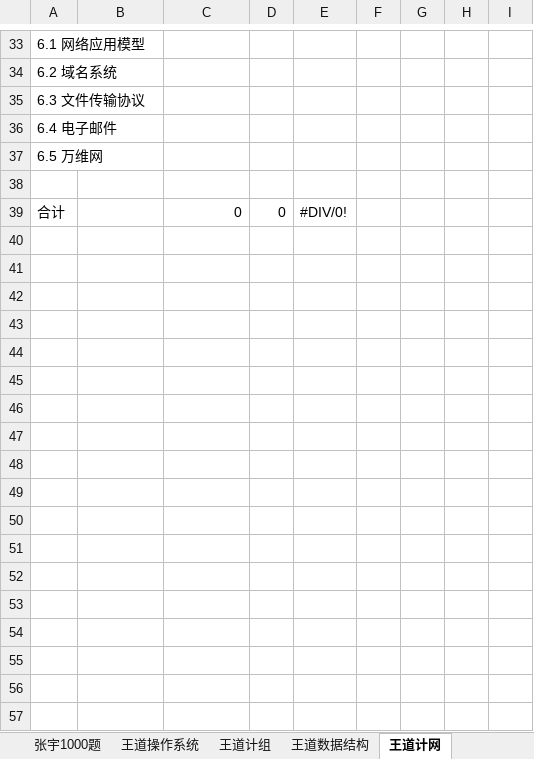
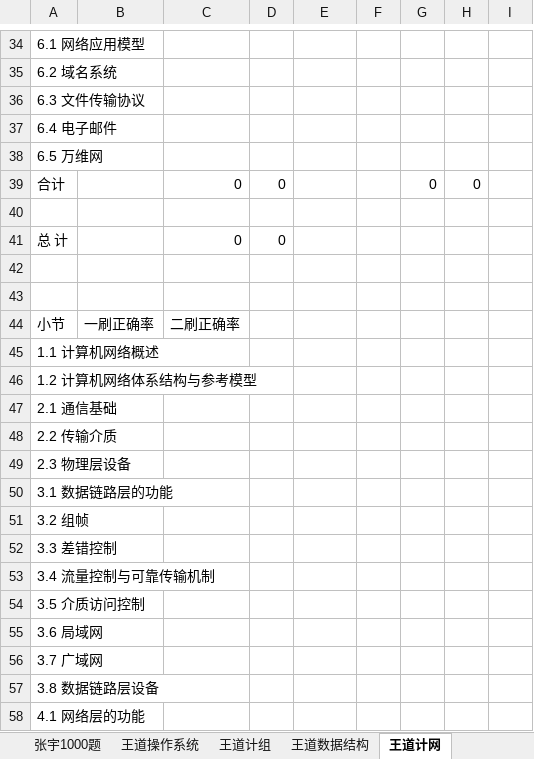
Before and after one commit to TsukiKumiho/obsidian_notes, an Excel workbook: 习题册excel.xlsx, sheet 王道计网, drawn as a sheet; only a part is shown, gaps mark what is left out; values as stored, in another font and other column widths than the file's, no cell formats; charts and pictures and conditional formats not drawn; addresses are those after the commit; the diff covers the shown part only; the diff names each change by its address in the sheet, - before the commit and + after, or states it on an @@ line.

```diff
--- a/习题册excel.xlsx (sheet 王道计网)
+++ b/习题册excel.xlsx (sheet 王道计网)
+row 39: 合计 |  | 0 | 0 |  |  | 0 | 0
-A41: 合计
+A41: 总 计
-E41: #DIV/0!
+E41: (empty)
+row 42: (empty)
+row 43: (empty)
+row 44: 小节 | 一刷正确率 | 二刷正确率
+row 45: 1.1 计算机网络概述
+row 46: 1.2 计算机网络体系结构与参考模型
+row 47: 2.1 通信基础
+row 48: 2.2 传输介质
+row 49: 2.3 物理层设备
+row 50: 3.1 数据链路层的功能
+row 51: 3.2 组帧
+row 52: 3.3 差错控制
+row 53: 3.4 流量控制与可靠传输机制
+row 54: 3.5 介质访问控制
+row 55: 3.6 局域网
+row 56: 3.7 广域网
+row 57: 3.8 数据链路层设备
+row 58: 4.1 网络层的功能
```
Also changed, not shown: 15 added rows, 4 edited cells and merged cells elsewhere in this sheet, sheet 张宇1000题, sheet 汇总看板, sheet 王道计组, sheet 王道数据结构, sheet 王道操作系统, cell formats, formulas that keep their value, hidden cells, charts or pictures, 2 other files.
